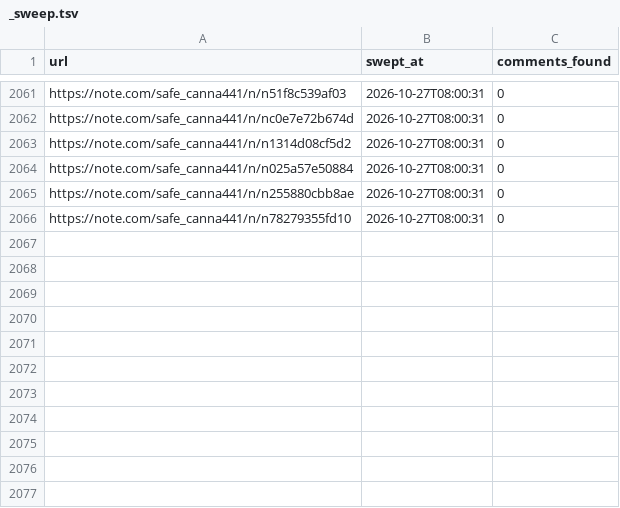
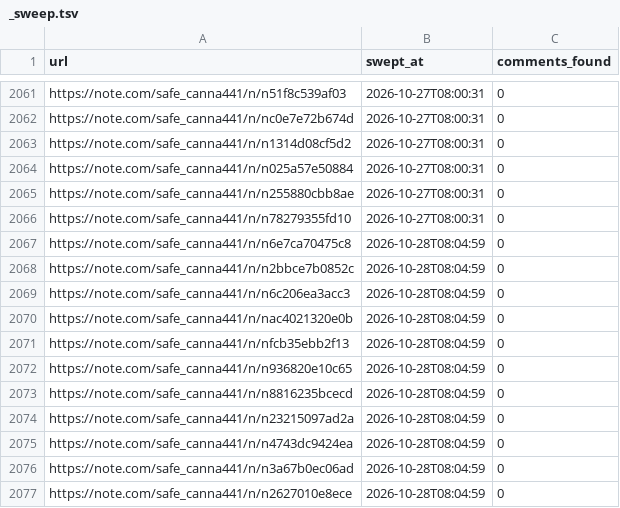
Before and after one commit to tyutyutakokaina81-netizen/agent-team, a TSV file: ops/comments/_sweep.tsv, drawn as a sheet; only a part is shown, gaps mark what is left out.

```diff
--- a/ops/comments/_sweep.tsv
+++ b/ops/comments/_sweep.tsv
@@ -2066 +2066,12 @@ https://note.com/safe_canna441/n/n255880cbb8ae	2026-10-27T08:00:31	0
 https://note.com/safe_canna441/n/n78279355fd10	2026-10-27T08:00:31	0
+https://note.com/safe_canna441/n/n6e7ca70475c8	2026-10-28T08:04:59	0
+https://note.com/safe_canna441/n/n2bbce7b0852c	2026-10-28T08:04:59	0
+https://note.com/safe_canna441/n/n6c206ea3acc3	2026-10-28T08:04:59	0
+https://note.com/safe_canna441/n/nac4021320e0b	2026-10-28T08:04:59	0
+https://note.com/safe_canna441/n/nfcb35ebb2f13	2026-10-28T08:04:59	0
+https://note.com/safe_canna441/n/n936820e10c65	2026-10-28T08:04:59	0
+https://note.com/safe_canna441/n/n8816235bcecd	2026-10-28T08:04:59	0
+https://note.com/safe_canna441/n/n23215097ad2a	2026-10-28T08:04:59	0
+https://note.com/safe_canna441/n/n4743dc9424ea	2026-10-28T08:04:59	0
+https://note.com/safe_canna441/n/n3a67b0ec06ad	2026-10-28T08:04:59	0
+https://note.com/safe_canna441/n/n2627010e8ece	2026-10-28T08:04:59	0
```
Also changed, not shown: 11 other files.
